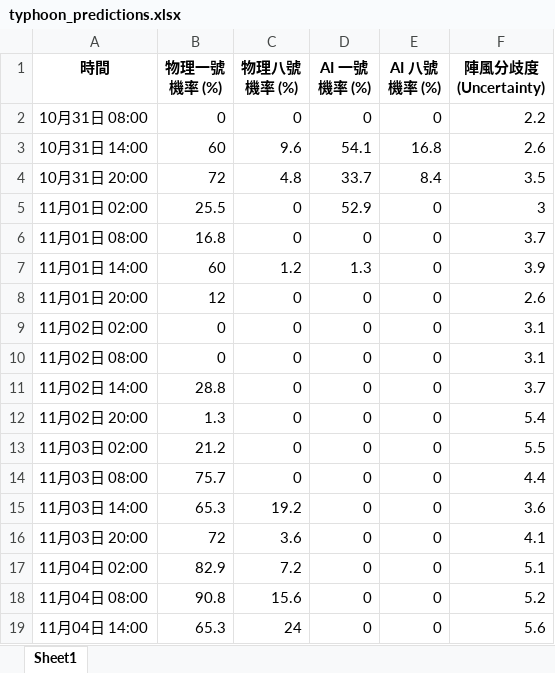
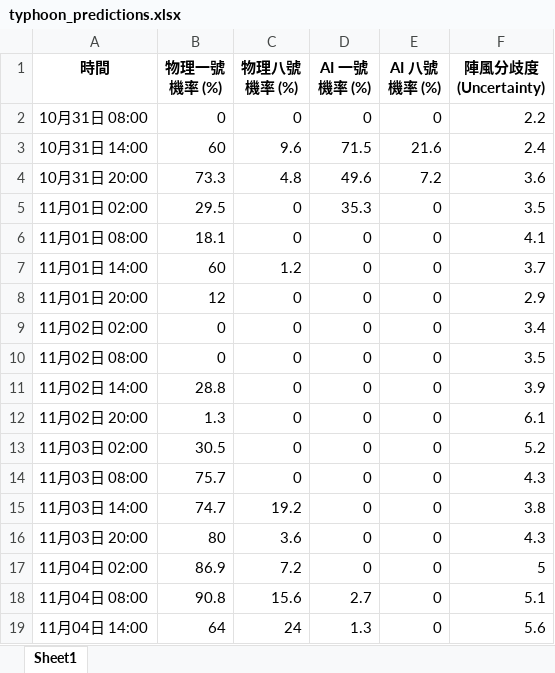
Before and after one commit to Ozymandiax/hk-typhoon-early-warning, an Excel workbook: data/typhoon_predictions.xlsx, sheet Sheet1, drawn as a sheet; only a part is shown; values as stored, in another font and other column widths than the file's, no borders; the diff covers the shown part only; the diff names each change by its address in the sheet, - before the commit and + after, or states it on an @@ line.

```diff
--- a/data/typhoon_predictions.xlsx (sheet Sheet1)
+++ b/data/typhoon_predictions.xlsx (sheet Sheet1)
-D3 (AI 一號機率 (%)): 54.1
+D3 (AI 一號機率 (%)): 71.5
-E3 (AI 八號機率 (%)): 16.8
+E3 (AI 八號機率 (%)): 21.6
-F3 (陣風分歧度 (Uncertainty)): 2.6
+F3 (陣風分歧度 (Uncertainty)): 2.4
-B4 (物理一號機率 (%)): 72
+B4 (物理一號機率 (%)): 73.3
-D4 (AI 一號機率 (%)): 33.7
+D4 (AI 一號機率 (%)): 49.6
-E4 (AI 八號機率 (%)): 8.4
+E4 (AI 八號機率 (%)): 7.2
-F4 (陣風分歧度 (Uncertainty)): 3.5
+F4 (陣風分歧度 (Uncertainty)): 3.6
-B5 (物理一號機率 (%)): 25.5
+B5 (物理一號機率 (%)): 29.5
-D5 (AI 一號機率 (%)): 52.9
+D5 (AI 一號機率 (%)): 35.3
-F5 (陣風分歧度 (Uncertainty)): 3
+F5 (陣風分歧度 (Uncertainty)): 3.5
-B6 (物理一號機率 (%)): 16.8
+B6 (物理一號機率 (%)): 18.1
-F6 (陣風分歧度 (Uncertainty)): 3.7
+F6 (陣風分歧度 (Uncertainty)): 4.1
-D7 (AI 一號機率 (%)): 1.3
+D7 (AI 一號機率 (%)): 0
-F7 (陣風分歧度 (Uncertainty)): 3.9
+F7 (陣風分歧度 (Uncertainty)): 3.7
-F8 (陣風分歧度 (Uncertainty)): 2.6
+F8 (陣風分歧度 (Uncertainty)): 2.9
-F9 (陣風分歧度 (Uncertainty)): 3.1
+F9 (陣風分歧度 (Uncertainty)): 3.4
-F10 (陣風分歧度 (Uncertainty)): 3.1
+F10 (陣風分歧度 (Uncertainty)): 3.5
-F11 (陣風分歧度 (Uncertainty)): 3.7
+F11 (陣風分歧度 (Uncertainty)): 3.9
-F12 (陣風分歧度 (Uncertainty)): 5.4
+F12 (陣風分歧度 (Uncertainty)): 6.1
-B13 (物理一號機率 (%)): 21.2
+B13 (物理一號機率 (%)): 30.5
-F13 (陣風分歧度 (Uncertainty)): 5.5
+F13 (陣風分歧度 (Uncertainty)): 5.2
-F14 (陣風分歧度 (Uncertainty)): 4.4
+F14 (陣風分歧度 (Uncertainty)): 4.3
-B15 (物理一號機率 (%)): 65.3
+B15 (物理一號機率 (%)): 74.7
-F15 (陣風分歧度 (Uncertainty)): 3.6
+F15 (陣風分歧度 (Uncertainty)): 3.8
-B16 (物理一號機率 (%)): 72
+B16 (物理一號機率 (%)): 80
-F16 (陣風分歧度 (Uncertainty)): 4.1
+F16 (陣風分歧度 (Uncertainty)): 4.3
-B17 (物理一號機率 (%)): 82.9
+B17 (物理一號機率 (%)): 86.9
-F17 (陣風分歧度 (Uncertainty)): 5.1
+F17 (陣風分歧度 (Uncertainty)): 5
-D18 (AI 一號機率 (%)): 0
+D18 (AI 一號機率 (%)): 2.7
-F18 (陣風分歧度 (Uncertainty)): 5.2
+F18 (陣風分歧度 (Uncertainty)): 5.1
-B19 (物理一號機率 (%)): 65.3
+B19 (物理一號機率 (%)): 64
-D19 (AI 一號機率 (%)): 0
+D19 (AI 一號機率 (%)): 1.3
```
Also changed, not shown: 48 edited cells elsewhere in this sheet, 2 other files.
